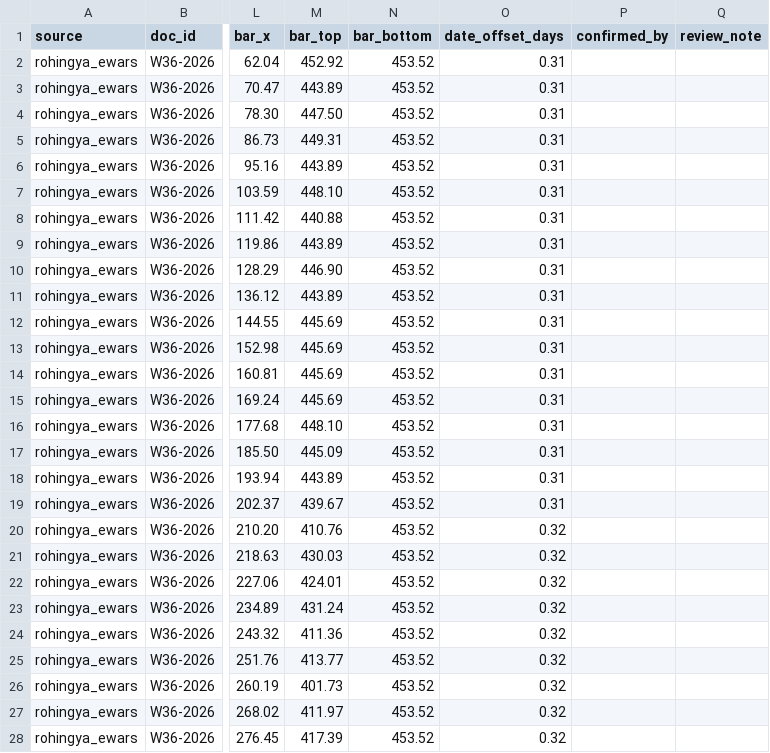
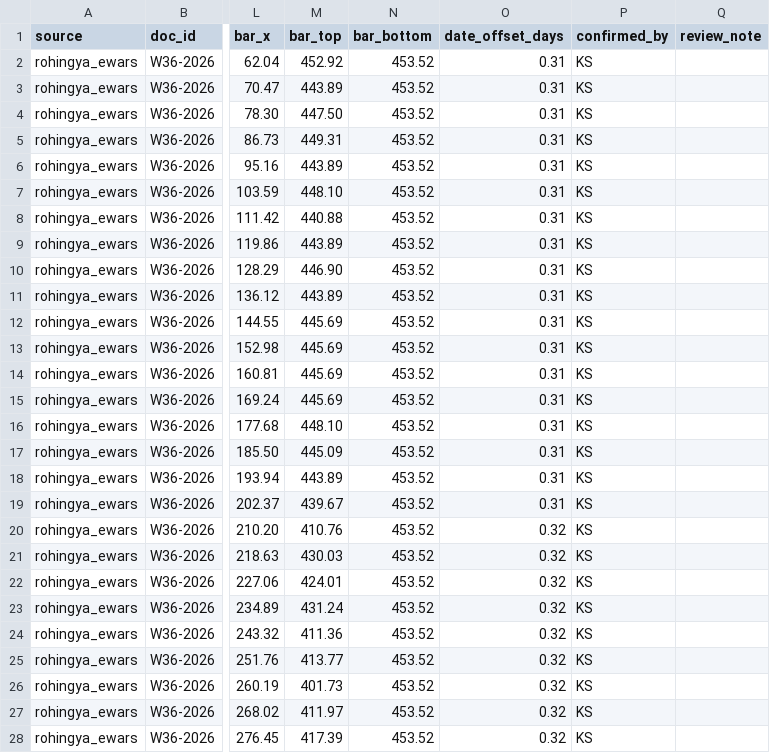
Before and after one commit to kathsherratt/measles-bgd, a CSV file: data/camps-ewars-weekly.csv, drawn as a sheet; only a part is shown, gaps mark what is left out; the diff covers the shown part only; the diff names each change by its address in the sheet, - before the commit and + after, or states it on an @@ line.

```diff
--- a/data/camps-ewars-weekly.csv
+++ b/data/camps-ewars-weekly.csv
-P2:P28 (confirmed_by): (empty)
+P2:P28 (confirmed_by): KS
```
Also changed, not shown: 63 edited cells elsewhere in this file, data/camps-events.csv, data/camps-measles.csv, 5 other files.
